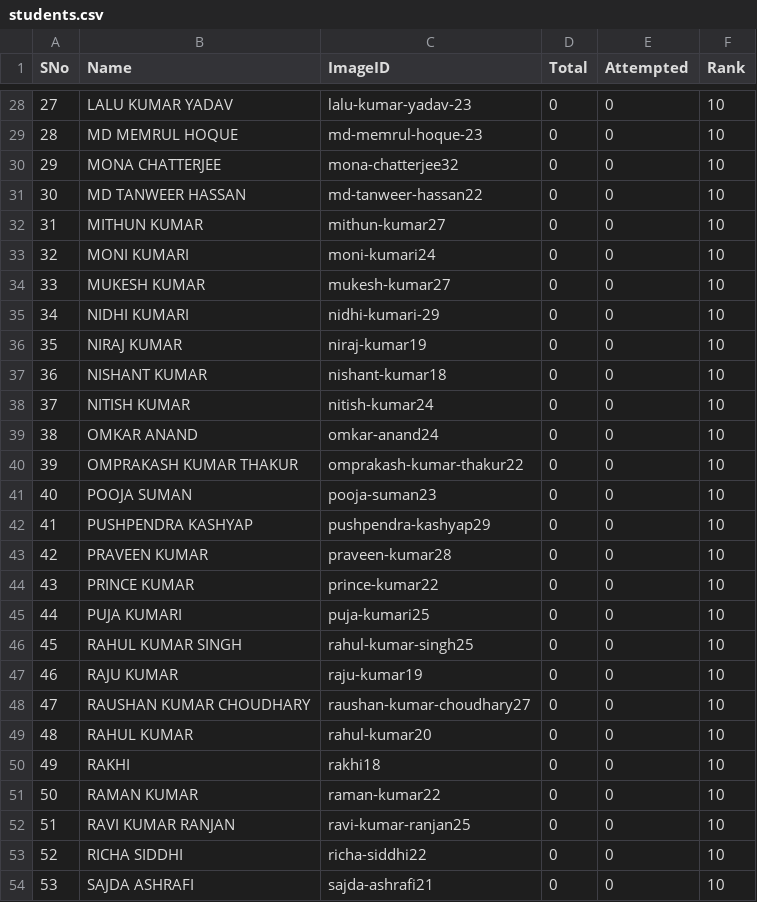
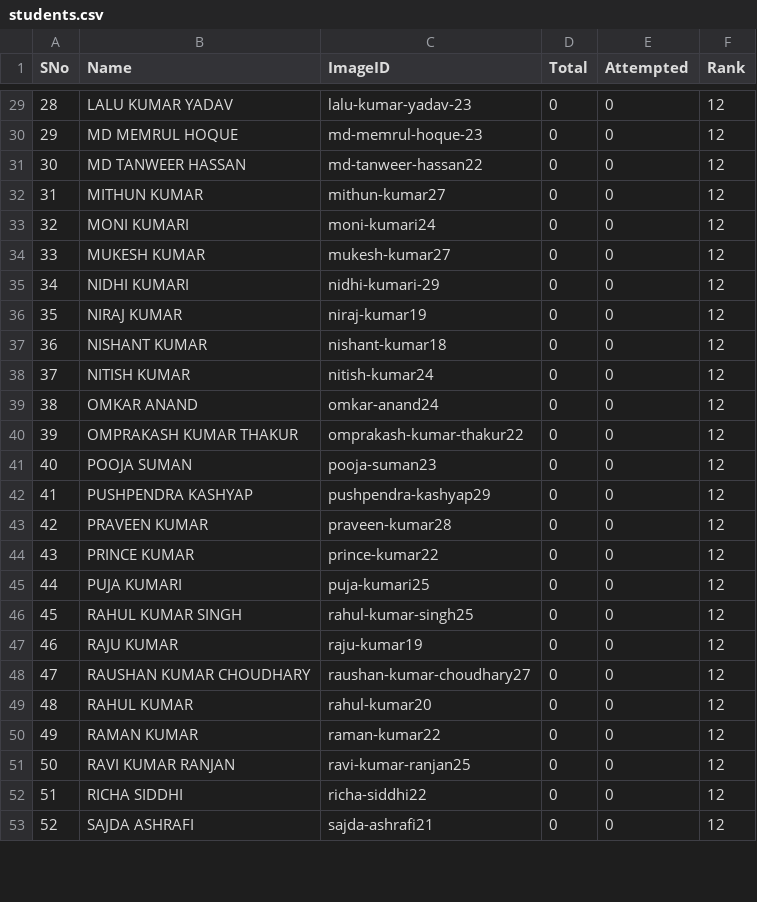
Before and after one commit to tmbumaths/python-workshop, a CSV file: students.csv, drawn as a sheet; only a part is shown, gaps mark what is left out; removed rows and columns are numbered as before the commit, all else as after; the diff covers the shown part only; the diff names each change by its address in the sheet, - before the commit and + after, or states it on an @@ line.

```diff
--- a/students.csv
+++ b/students.csv
@@ column A (SNo) renumbered from row 7 down @@
-F29:F30 (Rank): 10
+F29:F30 (Rank): 12
-row 30: 29 | MONA CHATTERJEE | mona-chatterjee32 | 0 | 0 | 10
-F31:F49 (Rank): 10
+F31:F49 (Rank): 12
-row 50: 49 | RAKHI | rakhi18 | 0 | 0 | 10
-F50:F53 (Rank): 10
+F50:F53 (Rank): 12
```
Also changed, not shown: 2 added rows, 1 removed row and 35 edited cells elsewhere in this file, 4 other files.
